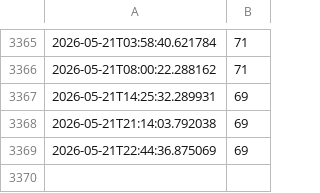
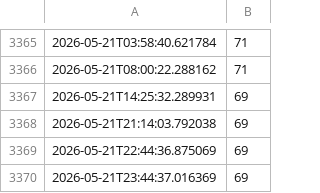
Before and after one commit to comme408-collab/rakuten-stock-checker, a CSV file: stock_log_garagara-kuji-2.csv, drawn as a sheet; only a part is shown, gaps mark what is left out; the diff names each change by its address in the sheet, - before the commit and + after, or states it on an @@ line.

```diff
--- a/stock_log_garagara-kuji-2.csv
+++ b/stock_log_garagara-kuji-2.csv
+row 3370: 2026-05-21T23:44:37.016369 | 69
```
Also changed, not shown: stock_log_garagara-kuji-1.csv.
